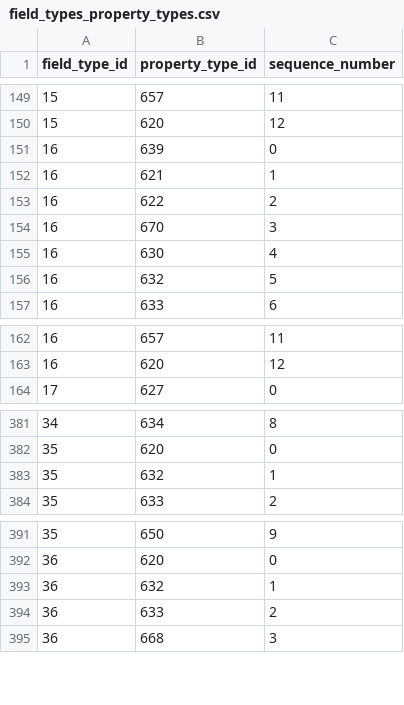
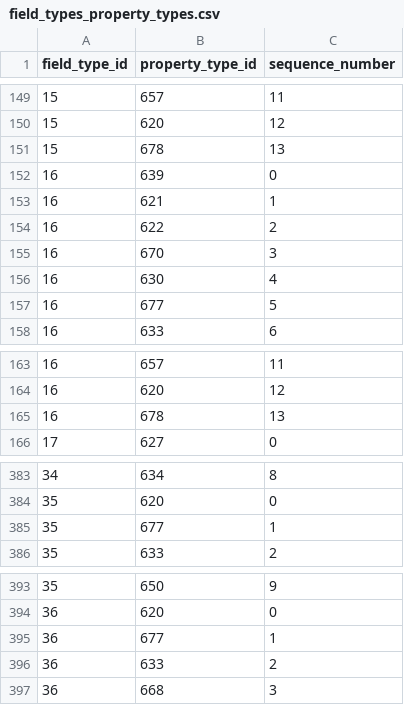
Before and after one commit to viz-centric/flair-bi, a CSV file: src/main/resources/config/liquibase/seed/field_types_property_types.csv, drawn as a sheet; only a part is shown, gaps mark what is left out; the diff covers the shown part only.

```diff
--- a/src/main/resources/config/liquibase/seed/field_types_property_types.csv
+++ b/src/main/resources/config/liquibase/seed/field_types_property_types.csv
@@ -150,2 +150,3 @@ field_type_id|property_type_id|sequence_number
 15|620|12
+15|678|13
 16|639|0
@@ -155,3 +156,3 @@ field_type_id|property_type_id|sequence_number
 16|630|4
-16|632|5
+16|677|5
 16|633|6
@@ -163,2 +164,3 @@ field_type_id|property_type_id|sequence_number
 16|620|12
+16|678|13
 17|627|0
@@ -382,3 +384,3 @@ field_type_id|property_type_id|sequence_number
 35|620|0
-35|632|1
+35|677|1
 35|633|2
@@ -392,3 +394,3 @@ field_type_id|property_type_id|sequence_number
 36|620|0
-36|632|1
+36|677|1
 36|633|2
```
Also changed, not shown: 18 edited cells elsewhere in this file, src/main/resources/config/liquibase/seed/propertytype.csv, 2 other files.
